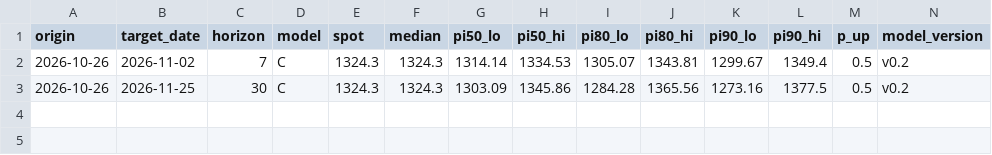
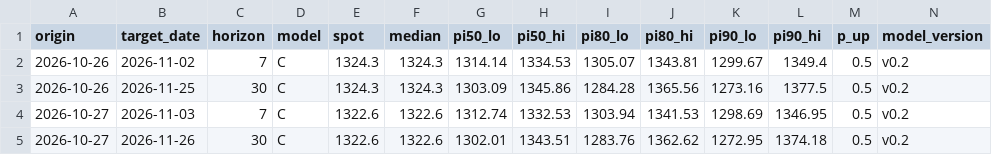
Before and after one commit to raspos/fx-odds, a CSV file: data/live_forecasts.csv, drawn as a sheet; only a part is shown; rows hold the shown columns only; the diff names each change by its address in the sheet, - before the commit and + after, or states it on an @@ line.

Commit message:
data: daily update 2026-10-27

```diff
--- a/data/live_forecasts.csv
+++ b/data/live_forecasts.csv
+row 4: 2026-10-27 | 2026-11-03 | 7 | C | 1322.6 | 1322.6 | 1312.74 | 1332.53 | 1303.94 | 1341.53 | 1298.69 | 1346.95 | 0.5 | v0.2
+row 5: 2026-10-27 | 2026-11-26 | 30 | C | 1322.6 | 1322.6 | 1302.01 | 1343.51 | 1283.76 | 1362.62 | 1272.95 | 1374.18 | 0.5 | v0.2
```
Also changed, not shown: data/ai_usage.csv, 3 other files.
